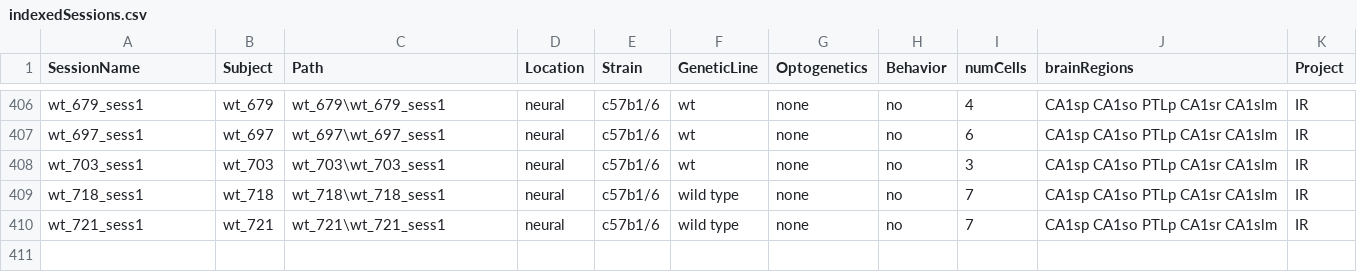
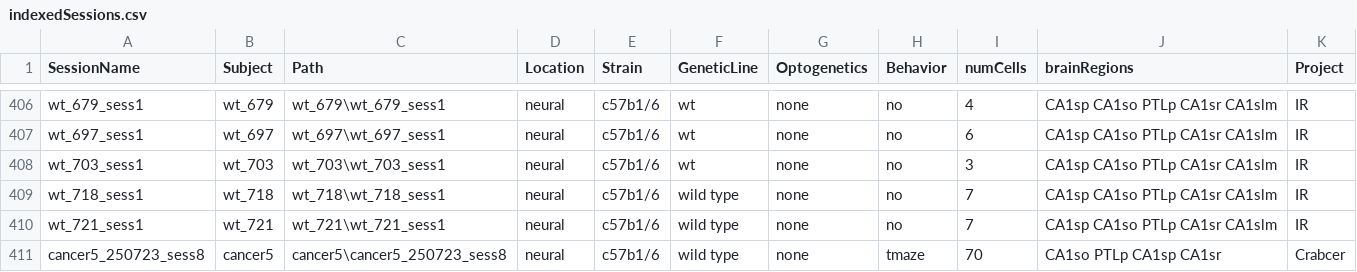
Before and after one commit to neucomplab/HippoCookBook, a CSV file: indexedSessions.csv, drawn as a sheet; only a part is shown, gaps mark what is left out; the diff names each change by its address in the sheet, - before the commit and + after, or states it on an @@ line.

Commit message:
Added cancer5_sess8

```diff
--- a/indexedSessions.csv
+++ b/indexedSessions.csv
+row 411: cancer5_250723_sess8 | cancer5 | cancer5\cancer5_250723_sess8 | neural | c57b1/6 | wild type | none | tmaze | 70 | CA1so PTLp CA1sp CA1sr | Crabcer
```
